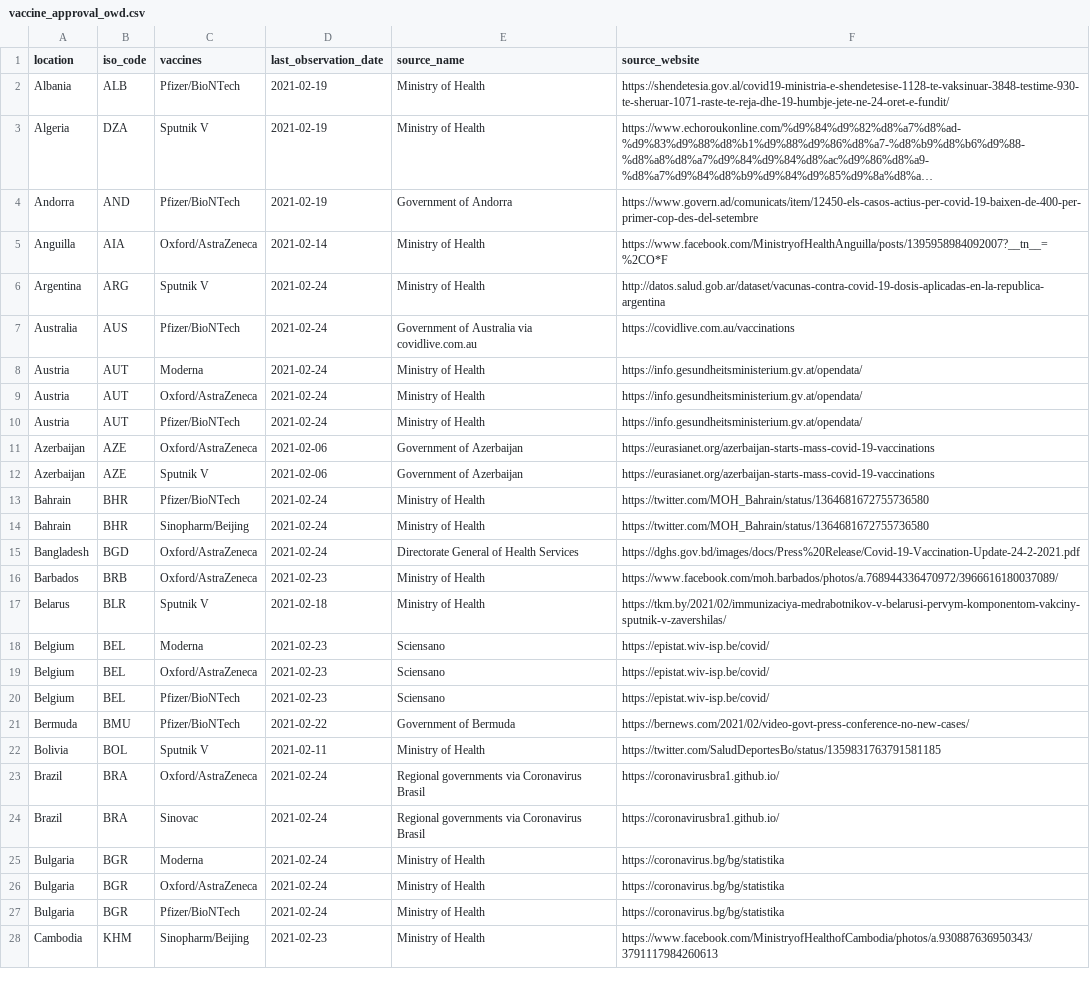
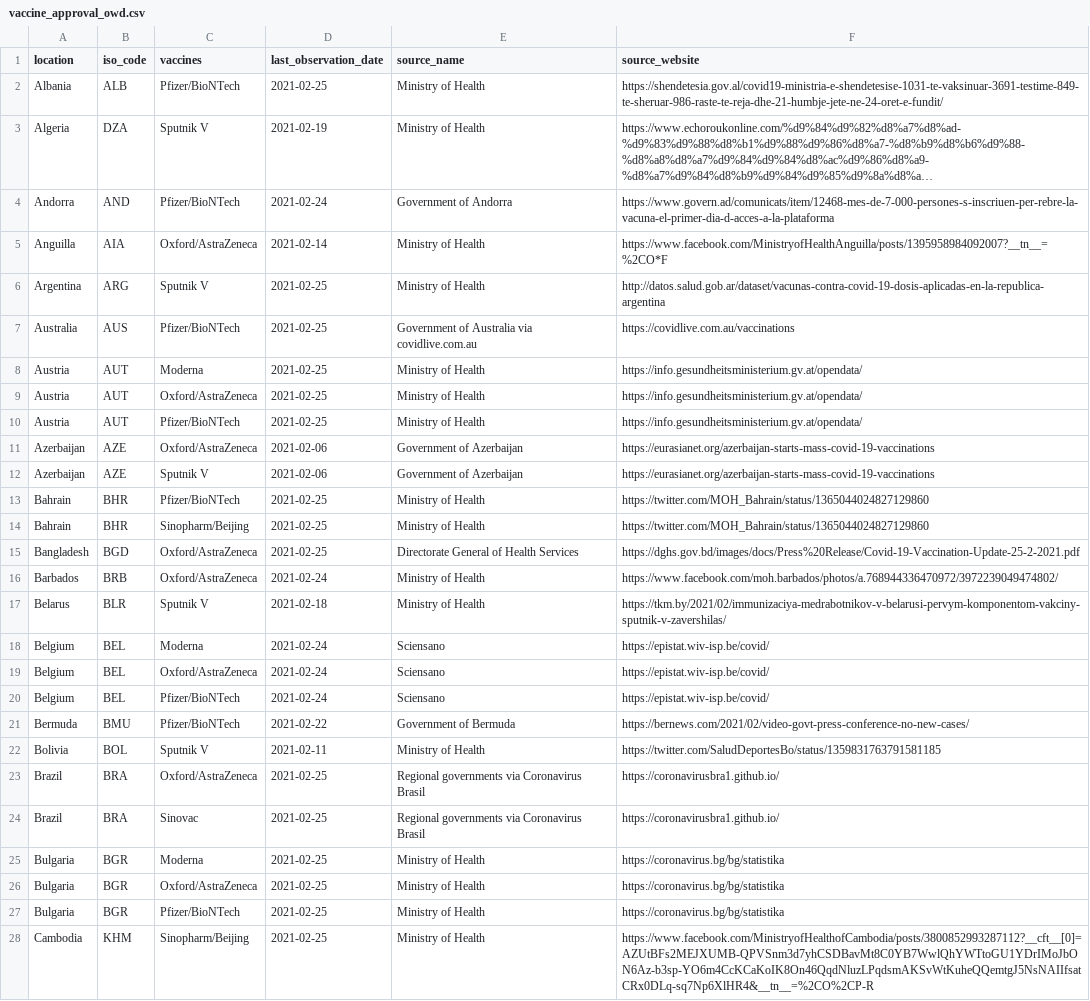
Before and after one commit to armsp/covid-vaccine-tracker, a CSV file: owd_datasets/vaccine_approval_owd.csv, drawn as a sheet; only a part is shown; long unchanged cells end in …; the diff covers the shown part only; the diff names each change by its address in the sheet, - before the commit and + after, or states it on an @@ line.

```diff
--- a/owd_datasets/vaccine_approval_owd.csv
+++ b/owd_datasets/vaccine_approval_owd.csv
-D2 (last_observation_date): 2021-02-19
+D2 (last_observation_date): 2021-02-25
-F2 (source_website): https://shendetesia.gov.al/covid19-ministria-e-shendetesise-1128-te-vaksinuar-3848-testime-930-te-sheruar-1071-raste-te-reja-dhe-19-humbje-jete-ne-24-oret-e-fundit/
+F2 (source_website): https://shendetesia.gov.al/covid19-ministria-e-shendetesise-1031-te-vaksinuar-3691-testime-849-te-sheruar-986-raste-te-reja-dhe-21-humbje-jete-ne-24-oret-e-fundit/
-D4 (last_observation_date): 2021-02-19
+D4 (last_observation_date): 2021-02-24
-F4 (source_website): https://www.govern.ad/comunicats/item/12450-els-casos-actius-per-covid-19-baixen-de-400-per-primer-cop-des-del-setembre
+F4 (source_website): https://www.govern.ad/comunicats/item/12468-mes-de-7-000-persones-s-inscriuen-per-rebre-la-vacuna-el-primer-dia-d-acces-a-la-plataforma
-D6:D10 (last_observation_date): 2021-02-24
+D6:D10 (last_observation_date): 2021-02-25
-D13:D15 (last_observation_date): 2021-02-24
+D13:D15 (last_observation_date): 2021-02-25
-F13:F14 (source_website): https://twitter.com/MOH_Bahrain/status/1364681672755736580
+F13:F14 (source_website): https://twitter.com/MOH_Bahrain/status/1365044024827129860
-F15 (source_website): https://dghs.gov.bd/images/docs/Press%20Release/Covid-19-Vaccination-Update-24-2-2021.pdf
+F15 (source_website): https://dghs.gov.bd/images/docs/Press%20Release/Covid-19-Vaccination-Update-25-2-2021.pdf
-D16 (last_observation_date): 2021-02-23
+D16 (last_observation_date): 2021-02-24
-F16 (source_website): https://www.facebook.com/moh.barbados/photos/a.768944336470972/3966616180037089/
+F16 (source_website): https://www.facebook.com/moh.barbados/photos/a.768944336470972/3972239049474802/
-D18:D20 (last_observation_date): 2021-02-23
+D18:D20 (last_observation_date): 2021-02-24
-D23:D27 (last_observation_date): 2021-02-24
+D23:D27 (last_observation_date): 2021-02-25
-D28 (last_observation_date): 2021-02-23
+D28 (last_observation_date): 2021-02-25
-F28 (source_website): https://www.facebook.com/MinistryofHealthofCambodia/photos/a.930887636950343/3791117984260613
+F28 (source_website): https://www.facebook.com/MinistryofHealthofCambodia/posts/3800852993287112?__cft__[0]=AZUtBFs2MEJXUMB-QPVSnm3d7yhCSDBavMt8C0YB7WwlQhYWTtoGU1YDrIMoJbON6Az-b3sp-YO6m4CcKCaKoIK8On46QqdNluzLPqdsmAKSvWtKuheQQemtgJ5NsNAIIfsatCRx0DLq-sq7Np6XlHR4&__tn__=%2CO%2CP-R
```
Also changed, not shown: 150 edited cells elsewhere in this file.
